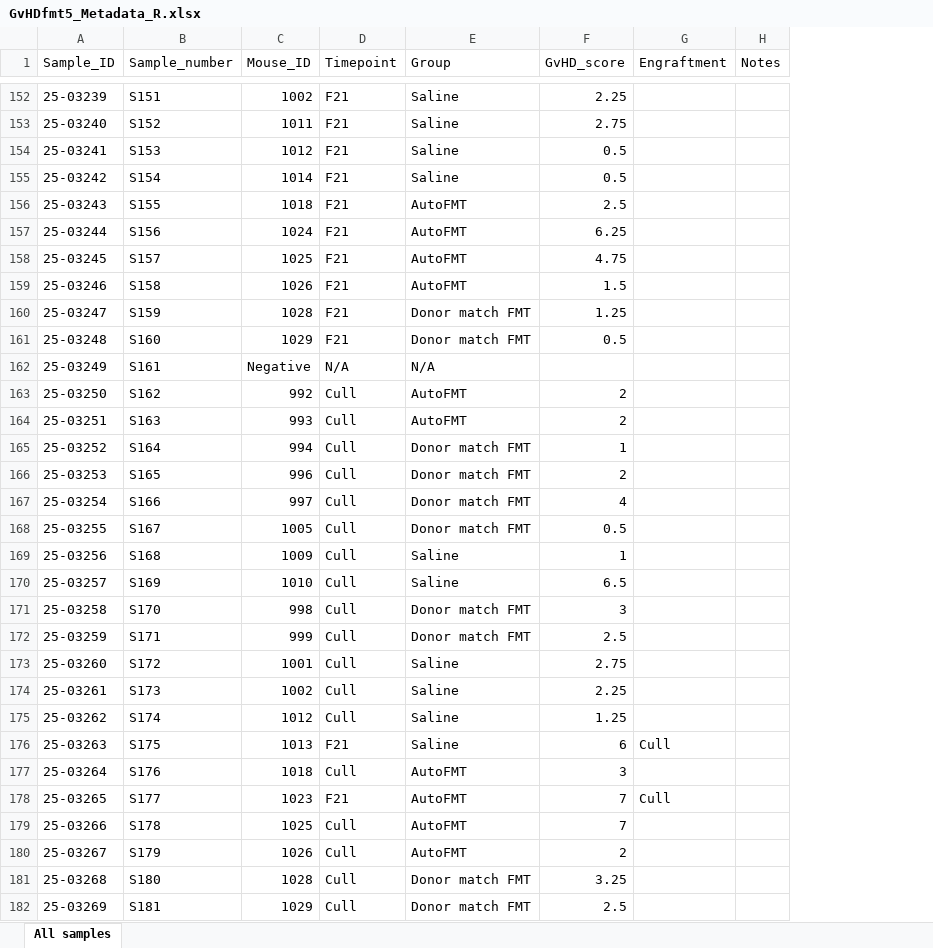
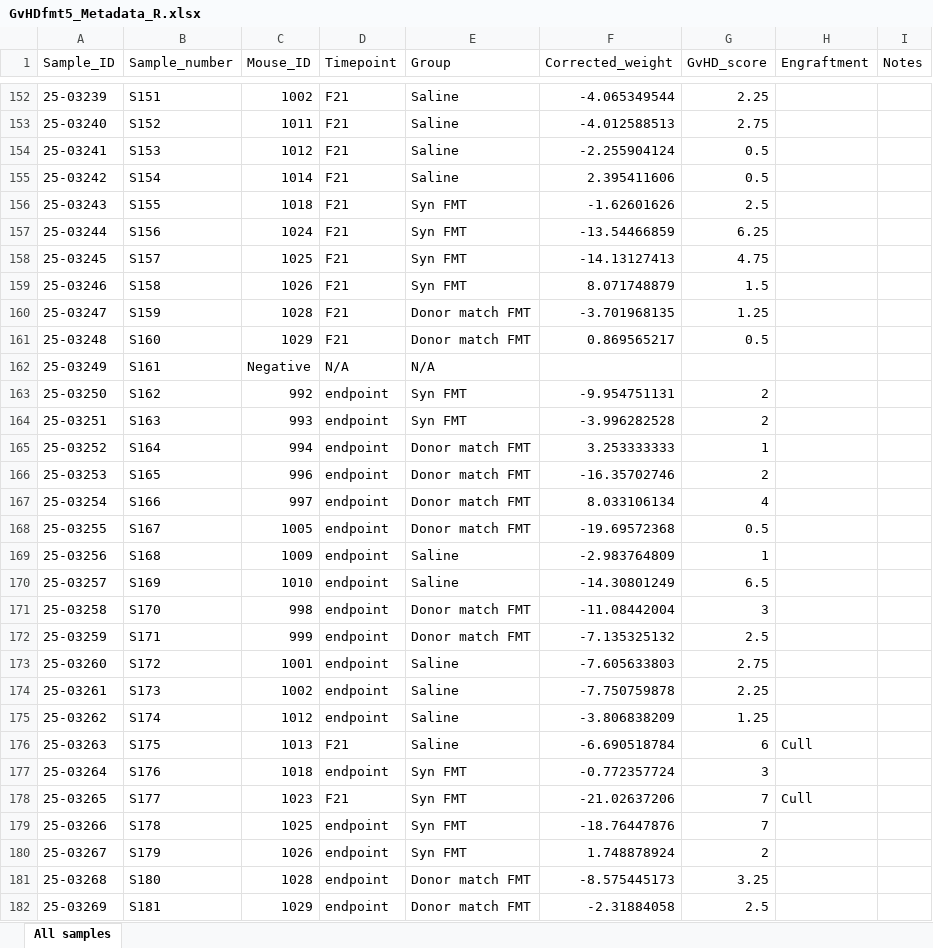
Before and after one commit to Anna1764610/PhD_GvHDfmt5, an Excel workbook: Metadata/GvHDfmt5_Metadata_R.xlsx, sheet All samples, drawn as a sheet; only a part is shown, gaps mark what is left out; values as stored, in another font and other column widths than the file's, no borders; the diff covers the shown part only; the diff names each change by its address in the sheet, - before the commit and + after, or states it on an @@ line.

```diff
--- a/Metadata/GvHDfmt5_Metadata_R.xlsx (sheet All samples)
+++ b/Metadata/GvHDfmt5_Metadata_R.xlsx (sheet All samples)
+column F (Corrected_weight), rows 152-182: -4.065349544 | -4.012588513 | -2.255904124 | 2.395411606 | -1.62601626 | -13.54466859 | -14.13127413 | 8.071748879 | -3.701968135 | 0.869565217 |  | -9.954751131 | -3.996282528 | 3.253333333 | -16.35702746 | 8.033106134 | -19.69572368 | -2.983764809 | -14.30801249 | -11.08442004 | -7.135325132 | -7.605633803 | -7.750759878 | -3.806838209 | -6.690518784 | -0.772357724 | -21.02637206 | -18.76447876 | 1.748878924 | -8.575445173 | -2.31884058
-E156:E159 (Group): AutoFMT
+E156:E159 (Group): Syn FMT
-D163:D175 (Timepoint): Cull
+D163:D175 (Timepoint): endpoint
-E163:E164 (Group): AutoFMT
+E163:E164 (Group): Syn FMT
-D177 (Timepoint): Cull
+D177 (Timepoint): endpoint
-E177:E180 (Group): AutoFMT
+E177:E180 (Group): Syn FMT
-D179:D182 (Timepoint): Cull
+D179:D182 (Timepoint): endpoint
```
Also changed, not shown: 93 edited cells elsewhere in this sheet, Metadata/GvHDfmt5_study_parameter.xlsx, 5 other files.
